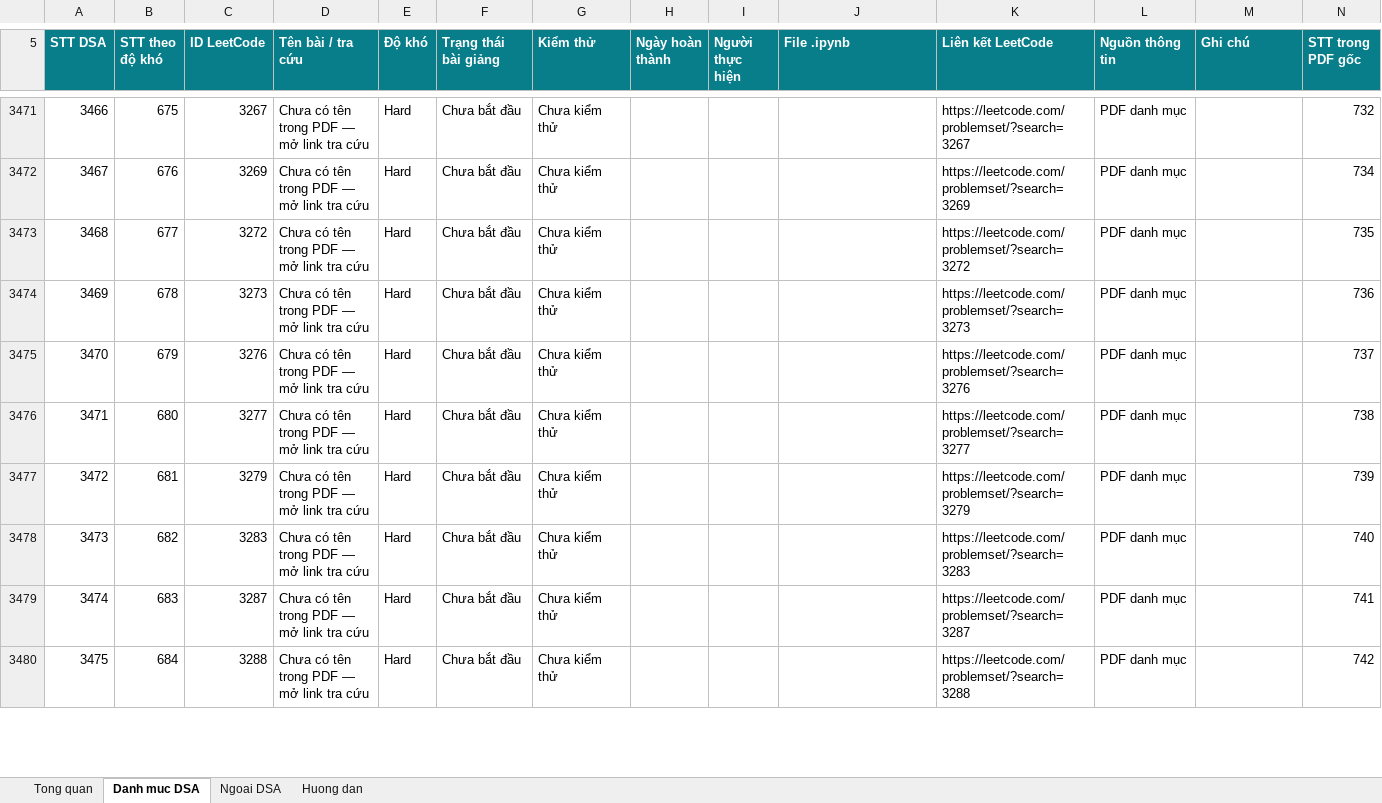
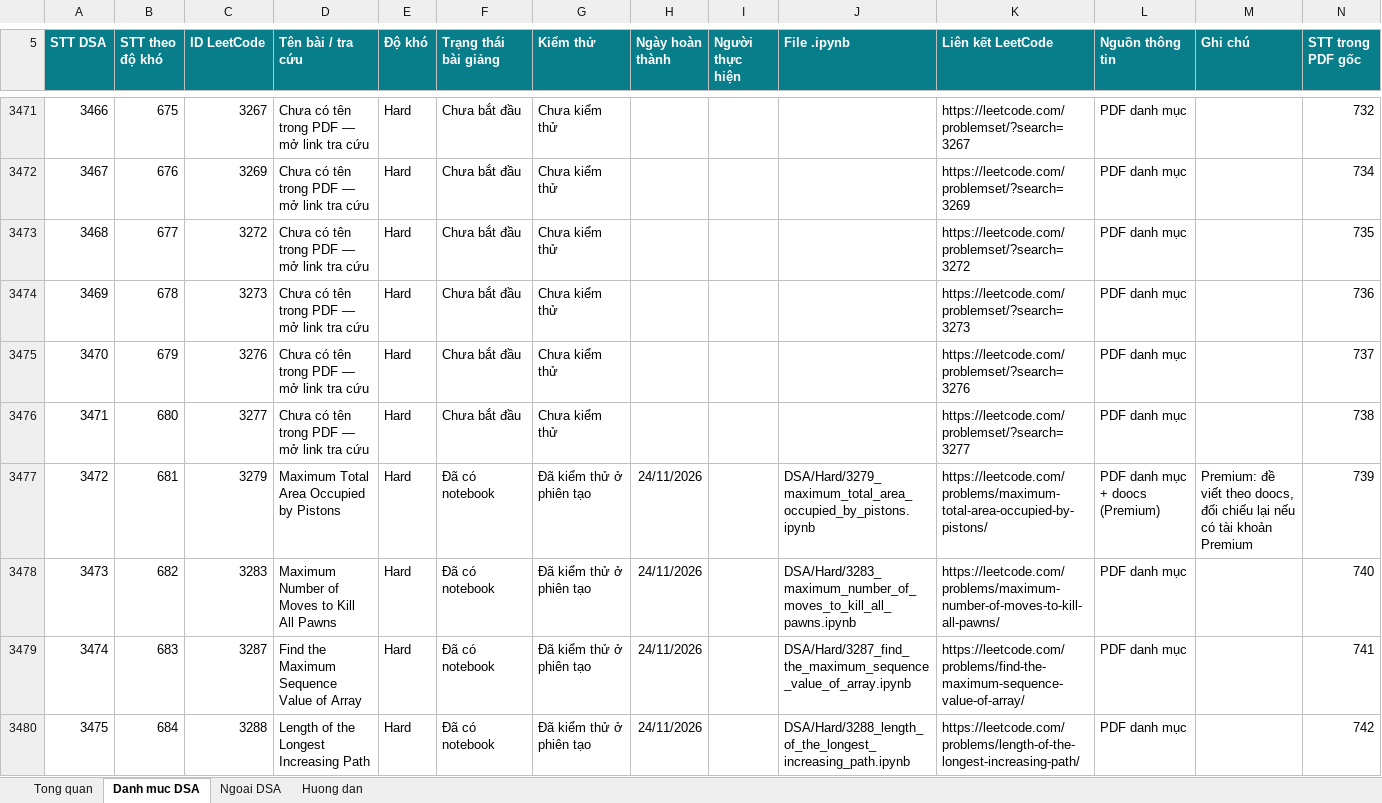
Before and after one commit to lhaochen118-ship-it/LeetCode, an Excel workbook: LeetCode_DSA_Python_3711_Theo_Doi_Tao_Bai_Giang.xlsx, sheet Danh muc DSA, drawn as a sheet; only a part is shown, gaps mark what is left out; values as stored, in another font and other column widths than the file's, no borders; conditional formats and table styles not drawn; the diff covers the shown part only; the diff names each change by its address in the sheet, - before the commit and + after, or states it on an @@ line.

```diff
--- a/LeetCode_DSA_Python_3711_Theo_Doi_Tao_Bai_Giang.xlsx (sheet Danh muc DSA)
+++ b/LeetCode_DSA_Python_3711_Theo_Doi_Tao_Bai_Giang.xlsx (sheet Danh muc DSA)
-D3477 (Tên bài / tra cứu): Chưa có tên trong PDF — mở link tra cứu
+D3477 (Tên bài / tra cứu): Maximum Total Area Occupied by Pistons
-F3477:F3480 (Trạng thái bài giảng): Chưa bắt đầu
+F3477:F3480 (Trạng thái bài giảng): Đã có notebook
-G3477:G3480 (Kiểm thử): Chưa kiểm thử
+G3477:G3480 (Kiểm thử): Đã kiểm thử ở phiên tạo
-H3477:H3480 (Ngày hoàn thành): (empty)
+H3477:H3480 (Ngày hoàn thành): 24/11/2026
-J3477 (File .ipynb): (empty)
+J3477 (File .ipynb): DSA/Hard/3279_maximum_total_area_occupied_by_pistons.ipynb
-K3477 (Liên kết LeetCode): https://leetcode.com/problemset/?search=3279
+K3477 (Liên kết LeetCode): https://leetcode.com/problems/maximum-total-area-occupied-by-pistons/
-L3477 (Nguồn thông tin): PDF danh mục
+L3477 (Nguồn thông tin): PDF danh mục + doocs (Premium)
-M3477 (Ghi chú): (empty)
+M3477 (Ghi chú): Premium: đề viết theo doocs, đối chiếu lại nếu có tài khoản Premium
-D3478 (Tên bài / tra cứu): Chưa có tên trong PDF — mở link tra cứu
+D3478 (Tên bài / tra cứu): Maximum Number of Moves to Kill All Pawns
-J3478 (File .ipynb): (empty)
+J3478 (File .ipynb): DSA/Hard/3283_maximum_number_of_moves_to_kill_all_pawns.ipynb
-K3478 (Liên kết LeetCode): https://leetcode.com/problemset/?search=3283
+K3478 (Liên kết LeetCode): https://leetcode.com/problems/maximum-number-of-moves-to-kill-all-pawns/
-D3479 (Tên bài / tra cứu): Chưa có tên trong PDF — mở link tra cứu
+D3479 (Tên bài / tra cứu): Find the Maximum Sequence Value of Array
-J3479 (File .ipynb): (empty)
+J3479 (File .ipynb): DSA/Hard/3287_find_the_maximum_sequence_value_of_array.ipynb
-K3479 (Liên kết LeetCode): https://leetcode.com/problemset/?search=3287
+K3479 (Liên kết LeetCode): https://leetcode.com/problems/find-the-maximum-sequence-value-of-array/
-D3480 (Tên bài / tra cứu): Chưa có tên trong PDF — mở link tra cứu
+D3480 (Tên bài / tra cứu): Length of the Longest Increasing Path
-J3480 (File .ipynb): (empty)
+J3480 (File .ipynb): DSA/Hard/3288_length_of_the_longest_increasing_path.ipynb
-K3480 (Liên kết LeetCode): https://leetcode.com/problemset/?search=3288
+K3480 (Liên kết LeetCode): https://leetcode.com/problems/length-of-the-longest-increasing-path/
```
Also changed, not shown: 102 edited cells elsewhere in this sheet, 4 other files.
